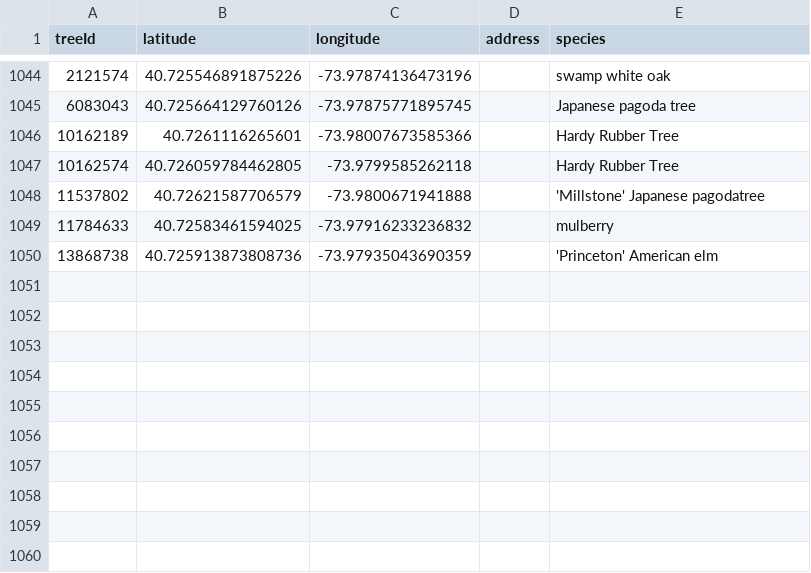
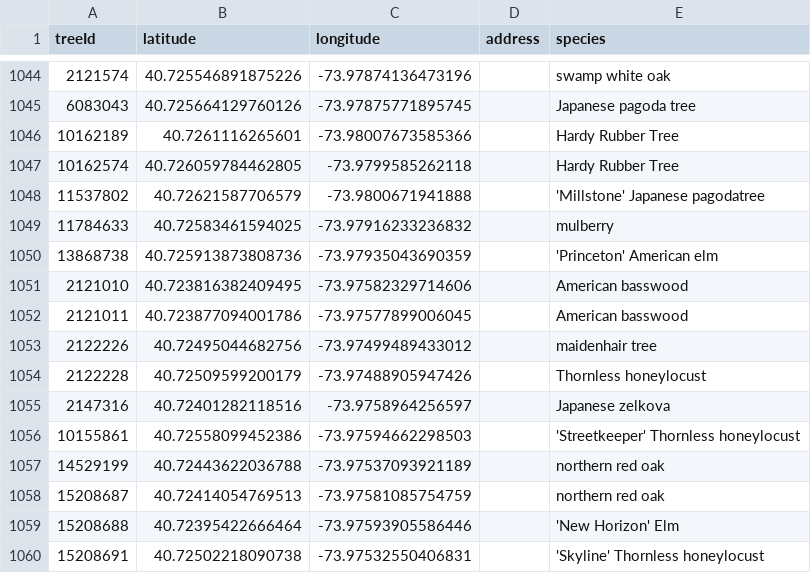
Before and after one commit to hadas-lesecologycenter/nyc-tree-dashboard, a CSV file: data/trees.csv, drawn as a sheet; only a part is shown, gaps mark what is left out; the diff names each change by its address in the sheet, - before the commit and + after, or states it on an @@ line.

Commit message:
Tree coords 2026-06-26 (+10)

```diff
--- a/data/trees.csv
+++ b/data/trees.csv
+row 1051: 2121010 | 40.723816382409495 | -73.97582329714606 |  | American basswood
+row 1052: 2121011 | 40.723877094001786 | -73.97577899006045 |  | American basswood
+row 1053: 2122226 | 40.72495044682756 | -73.97499489433012 |  | maidenhair tree
+row 1054: 2122228 | 40.72509599200179 | -73.97488905947426 |  | Thornless honeylocust
+row 1055: 2147316 | 40.72401282118516 | -73.9758964256597 |  | Japanese zelkova
+row 1056: 10155861 | 40.72558099452386 | -73.97594662298503 |  | 'Streetkeeper' Thornless honeylocust
+row 1057: 14529199 | 40.72443622036788 | -73.97537093921189 |  | northern red oak
+row 1058: 15208687 | 40.72414054769513 | -73.97581085754759 |  | northern red oak
+row 1059: 15208688 | 40.72395422666464 | -73.97593905586446 |  | 'New Horizon' Elm
+row 1060: 15208691 | 40.72502218090738 | -73.97532550406831 |  | 'Skyline' Thornless honeylocust
```
